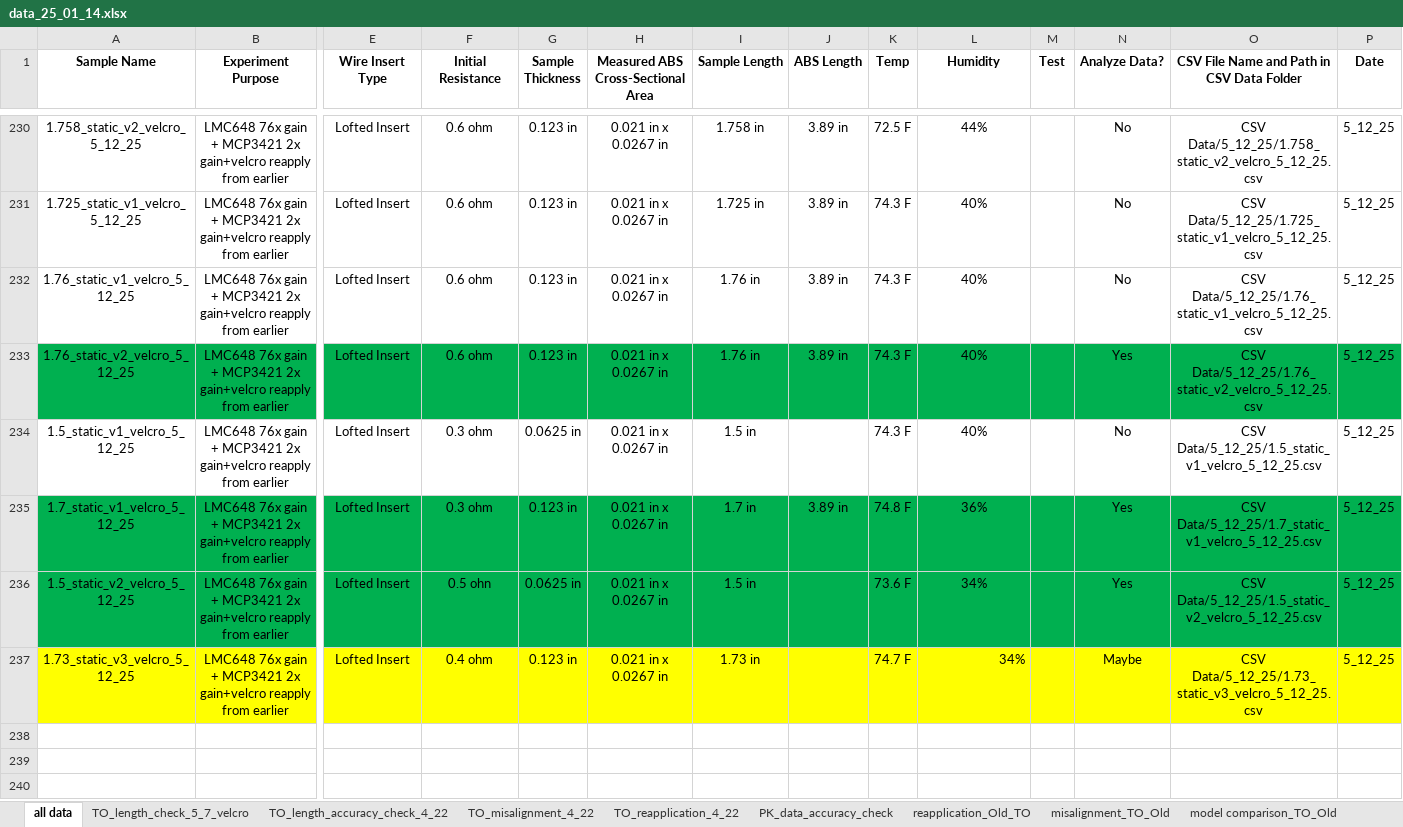
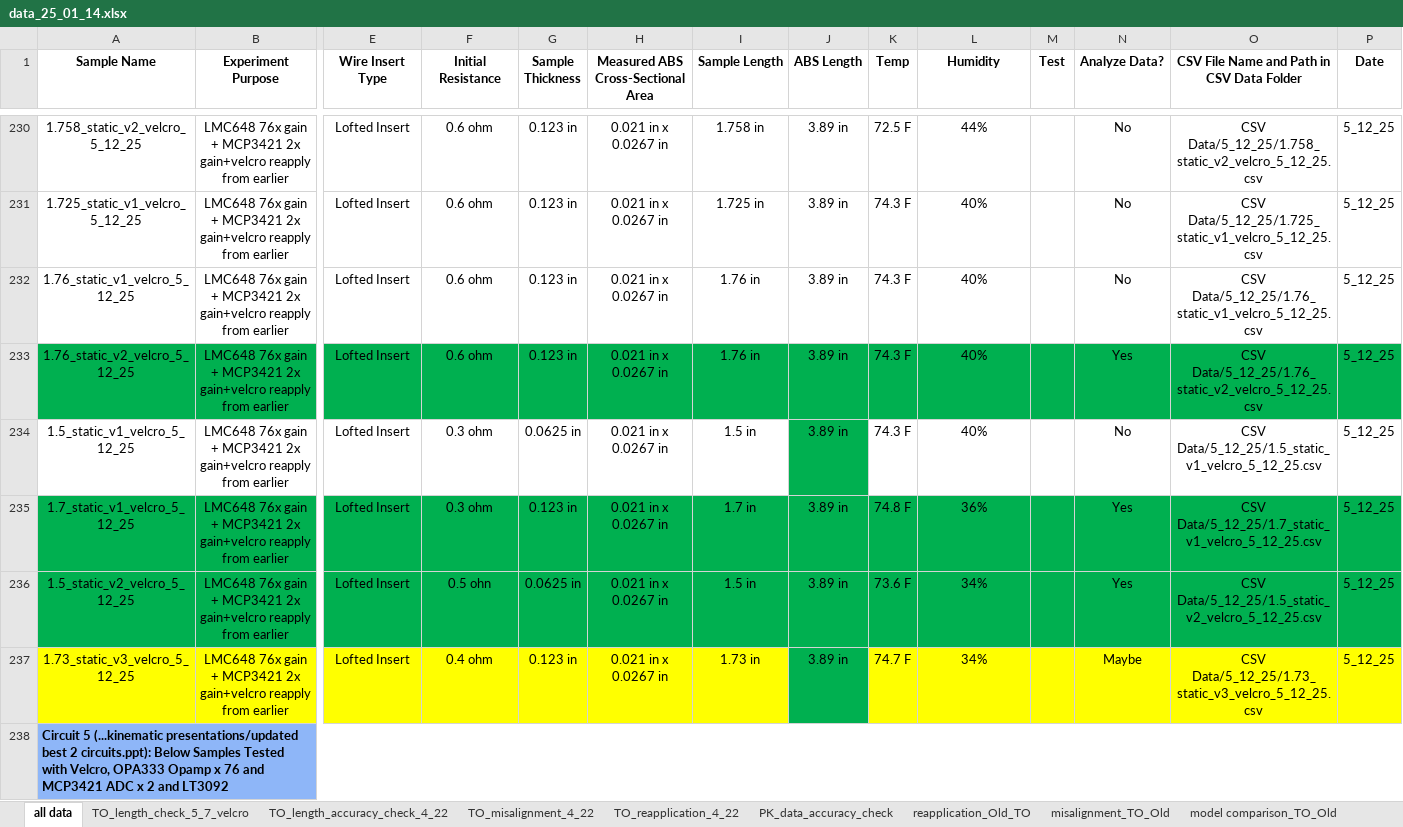
Before and after one commit to neuralengatberkeley/Strain-Sensor-, an Excel workbook: data_25_01_14.xlsx, sheet all data, drawn as a sheet; only a part is shown, gaps mark what is left out; values as stored, in another font and other column widths than the file's, no borders; rows hold the shown columns only; the diff covers the shown part only; the diff names each change by its address in the sheet, - before the commit and + after, or states it on an @@ line.

```diff
--- a/data_25_01_14.xlsx (sheet all data)
+++ b/data_25_01_14.xlsx (sheet all data)
-J234 (ABS Length): (empty)
+J234 (ABS Length): 3.89 in
-J234 fill: none
+J234 fill: #00B050
-J236:J237 (ABS Length): (empty)
+J236:J237 (ABS Length): 3.89 in
-J237 fill: #FFFF00
+J237 fill: #00B050
-L237 alignment: right
+L237 alignment: center
+row 238: Circuit 5 (...kinematic presentations/updated best 2 circuits.ppt): Below Samples Tested with Velcro, OPA333 Opamp x 76 and MCP3421 ADC x 2 and LT3092
```
Also changed, not shown: 14 added rows elsewhere in this sheet, Camera Parts BOM.xlsx, 22 other files.
